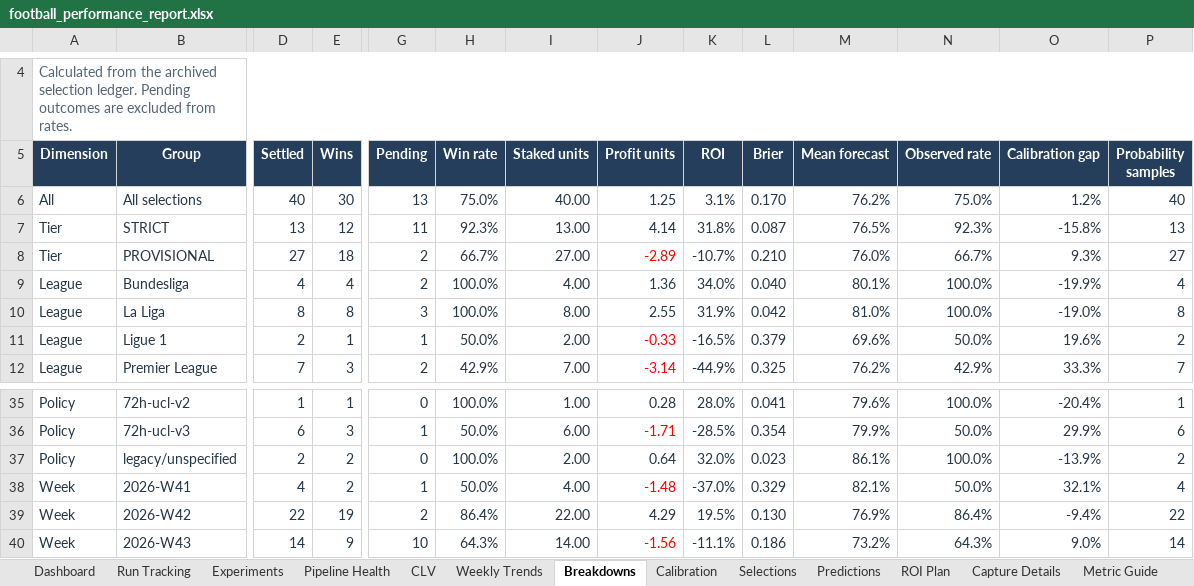
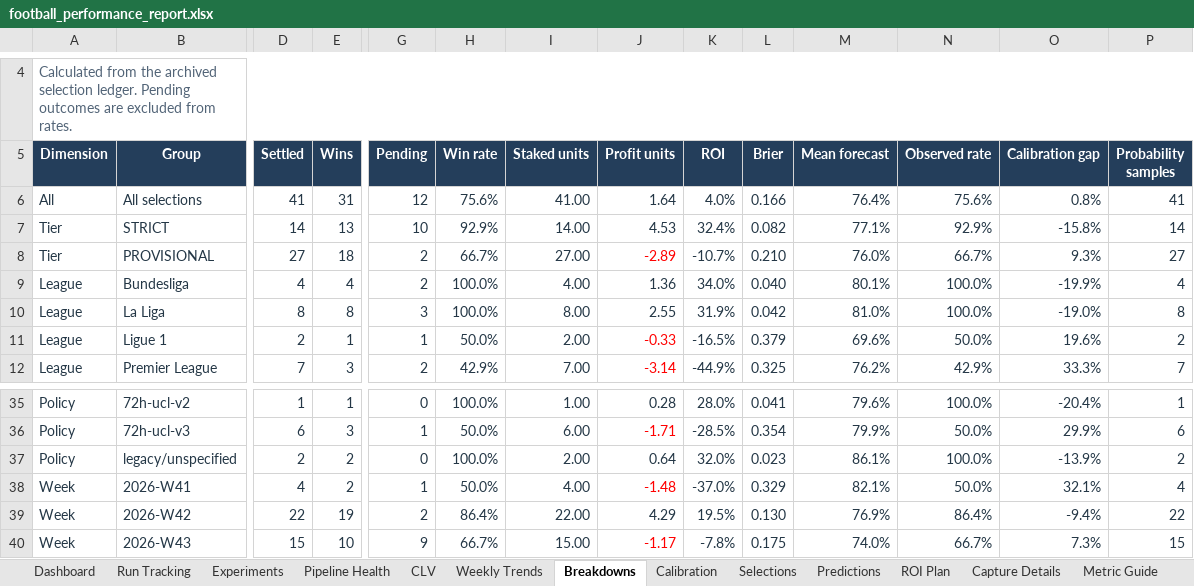
Before and after one commit to paulmaina/football-value-pipeline, an Excel workbook: football_output_v2/readable/football_performance_report.xlsx, sheet Breakdowns, drawn as a sheet; only a part is shown, gaps mark what is left out; values as stored, in another font and other column widths than the file's, no borders; conditional formats and table styles not drawn; the diff covers the shown part only; the diff names each change by its address in the sheet, - before the commit and + after, or states it on an @@ line.

```diff
--- a/football_output_v2/readable/football_performance_report.xlsx (sheet Breakdowns)
+++ b/football_output_v2/readable/football_performance_report.xlsx (sheet Breakdowns)
-D6 (Settled): 40
+D6 (Settled): 41
-E6 (Wins): 30
+E6 (Wins): 31
-G6 (Pending): 13
+G6 (Pending): 12
-H6 (Win rate): 75.0%
+H6 (Win rate): 75.6%
-I6 (Staked units): 40.00
+I6 (Staked units): 41.00
-J6 (Profit units): 1.25
+J6 (Profit units): 1.64
-K6 (ROI): 3.1%
+K6 (ROI): 4.0%
-L6 (Brier): 0.170
+L6 (Brier): 0.166
-M6 (Mean forecast): 76.2%
+M6 (Mean forecast): 76.4%
-N6 (Observed rate): 75.0%
+N6 (Observed rate): 75.6%
-O6 (Calibration gap): 1.2%
+O6 (Calibration gap): 0.8%
-P6 (Probability samples): 40
+P6 (Probability samples): 41
-D7 (Settled): 13
+D7 (Settled): 14
-E7 (Wins): 12
+E7 (Wins): 13
-G7 (Pending): 11
+G7 (Pending): 10
-H7 (Win rate): 92.3%
+H7 (Win rate): 92.9%
-I7 (Staked units): 13.00
+I7 (Staked units): 14.00
-J7 (Profit units): 4.14
+J7 (Profit units): 4.53
-K7 (ROI): 31.8%
+K7 (ROI): 32.4%
-L7 (Brier): 0.087
+L7 (Brier): 0.082
-M7 (Mean forecast): 76.5%
+M7 (Mean forecast): 77.1%
-N7 (Observed rate): 92.3%
+N7 (Observed rate): 92.9%
-P7 (Probability samples): 13
+P7 (Probability samples): 14
-D40 (Settled): 14
+D40 (Settled): 15
-E40 (Wins): 9
+E40 (Wins): 10
-G40 (Pending): 10
+G40 (Pending): 9
-H40 (Win rate): 64.3%
+H40 (Win rate): 66.7%
-I40 (Staked units): 14.00
+I40 (Staked units): 15.00
-J40 (Profit units): -1.56
+J40 (Profit units): -1.17
-K40 (ROI): -11.1%
+K40 (ROI): -7.8%
-L40 (Brier): 0.186
+L40 (Brier): 0.175
-M40 (Mean forecast): 73.2%
+M40 (Mean forecast): 74.0%
-N40 (Observed rate): 64.3%
+N40 (Observed rate): 66.7%
-O40 (Calibration gap): 9.0%
+O40 (Calibration gap): 7.3%
-P40 (Probability samples): 14
+P40 (Probability samples): 15
```
Also changed, not shown: 37 edited cells elsewhere in this sheet, sheet Dashboard, sheet Predictions, sheet ROI Plan, sheet Pipeline Health, sheet Experiments, sheet Run Tracking, 4 more sheets, hidden cells, charts or pictures, 43 other files.
